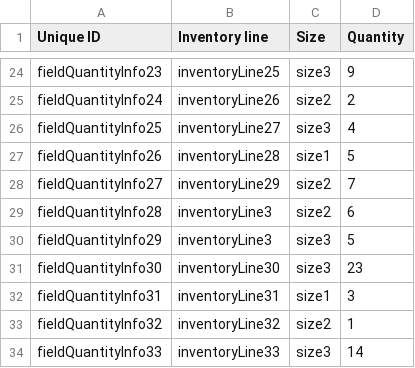
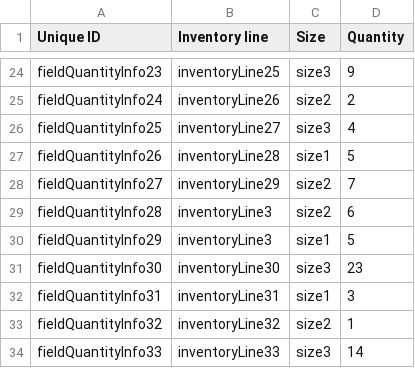
Before and after one commit to Gizra/garmentbox, a CSV file: garmentbox/modules/custom/garmentbox_migrate/csv/field_collection_item/field_quantity_info.csv, drawn as a sheet; only a part is shown, gaps mark what is left out.

Commit message:
Fixing wrong data.

```diff
--- a/garmentbox/modules/custom/garmentbox_migrate/csv/field_collection_item/field_quantity_info.csv
+++ b/garmentbox/modules/custom/garmentbox_migrate/csv/field_collection_item/field_quantity_info.csv
@@ -29,3 +29,3 @@ fieldQuantityInfo27,inventoryLine29,size2,7
 fieldQuantityInfo28,inventoryLine3,size2,6
-fieldQuantityInfo29,inventoryLine3,size3,5
+fieldQuantityInfo29,inventoryLine3,size1,5
 fieldQuantityInfo30,inventoryLine30,size3,23
```
Also changed, not shown: 1 other file.
